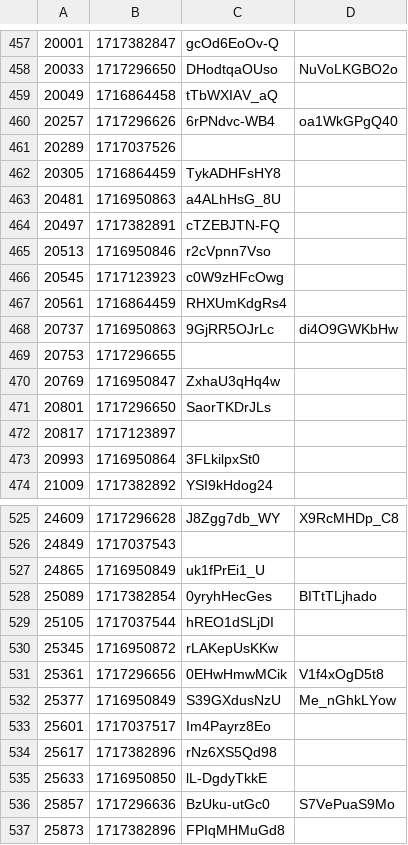
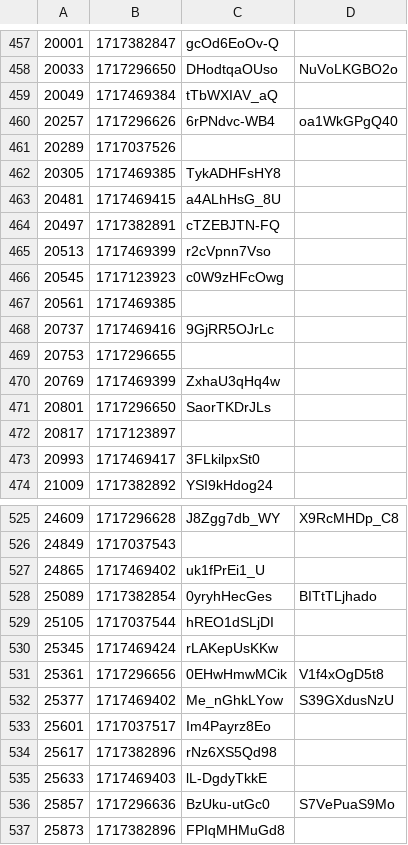
Before and after one commit to volodymyrspace/assets, a CSV file: definitions/videos.csv, drawn as a sheet; only a part is shown, gaps mark what is left out; the diff covers the shown part only.

Commit message:
videos - Tue Jun 04 2024

```diff
--- a/definitions/videos.csv
+++ b/definitions/videos.csv
@@ -458,17 +458,17 @@
 20033,1717296650,DHodtqaOUso,NuVoLKGBO2o
-20049,1716864458,tTbWXIAV_aQ
+20049,1717469384,tTbWXIAV_aQ
 20257,1717296626,6rPNdvc-WB4,oa1WkGPgQ40
 20289,1717037526,
-20305,1716864459,TykADHFsHY8
-20481,1716950863,a4ALhHsG_8U
+20305,1717469385,TykADHFsHY8
+20481,1717469415,a4ALhHsG_8U
 20497,1717382891,cTZEBJTN-FQ
-20513,1716950846,r2cVpnn7Vso
+20513,1717469399,r2cVpnn7Vso
 20545,1717123923,c0W9zHFcOwg
-20561,1716864459,RHXUmKdgRs4
-20737,1716950863,9GjRR5OJrLc,di4O9GWKbHw
+20561,1717469385,
+20737,1717469416,9GjRR5OJrLc
 20753,1717296655,
-20769,1716950847,ZxhaU3qHq4w
+20769,1717469399,ZxhaU3qHq4w
 20801,1717296650,SaorTKDrJLs
 20817,1717123897,
-20993,1716950864,3FLkilpxSt0
+20993,1717469417,3FLkilpxSt0
 21009,1717382892,YSI9kHdog24
@@ -526,11 +526,11 @@
 24849,1717037543,
-24865,1716950849,uk1fPrEi1_U
+24865,1717469402,uk1fPrEi1_U
 25089,1717382854,0yryhHecGes,BITtTLjhado
 25105,1717037544,hREO1dSLjDI
-25345,1716950872,rLAKepUsKKw
+25345,1717469424,rLAKepUsKKw
 25361,1717296656,0EHwHmwMCik,V1f4xOgD5t8
-25377,1716950849,S39GXdusNzU,Me_nGhkLYow
+25377,1717469402,Me_nGhkLYow,S39GXdusNzU
 25601,1717037517,Im4Payrz8Eo
 25617,1717382896,rNz6XS5Qd98
-25633,1716950850,lL-DgdyTkkE
+25633,1717469403,lL-DgdyTkkE
 25857,1717296636,BzUku-utGc0,S7VePuaS9Mo
```
Also changed, not shown: 99 edited cells elsewhere in this file.
